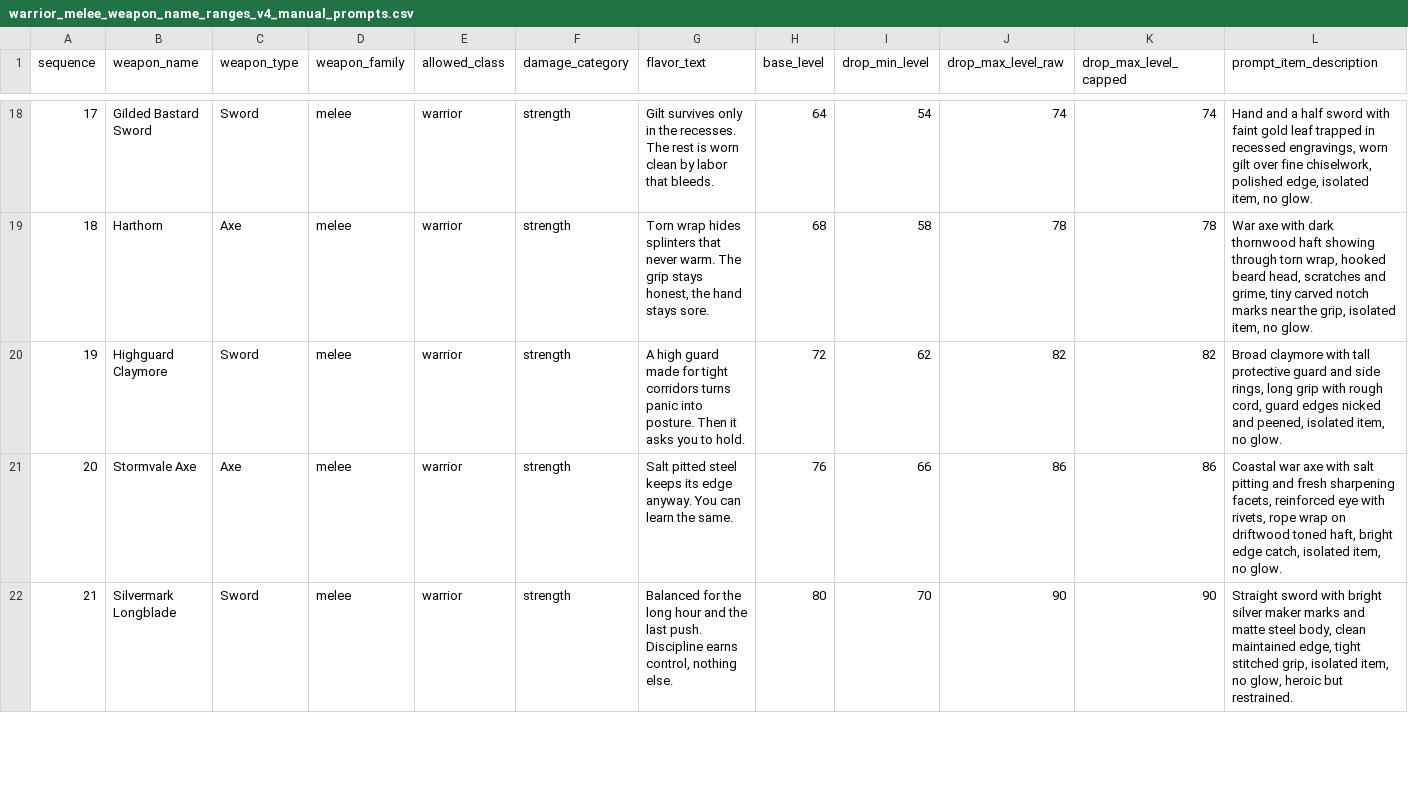
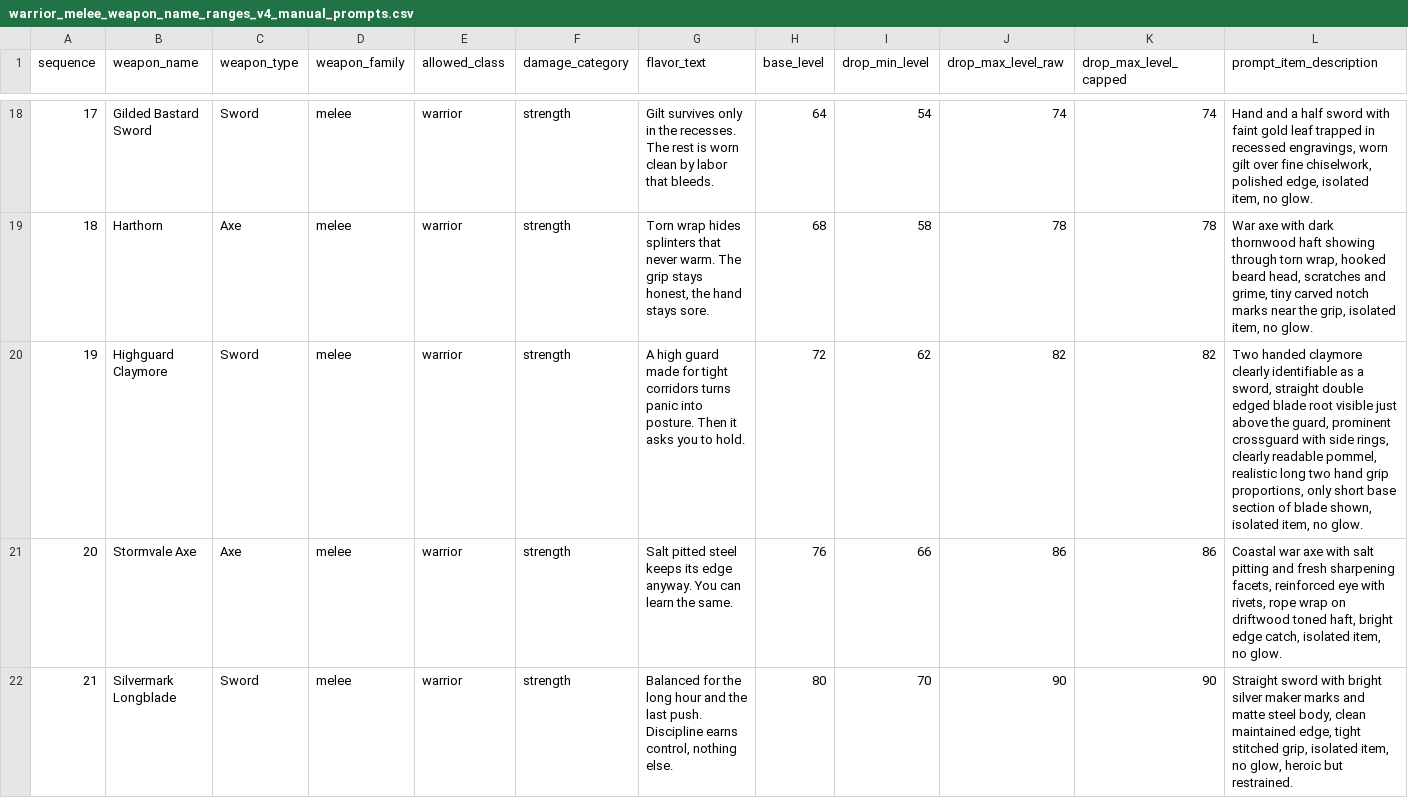
Before and after one commit to rutrug0/EbonkeepGame, a CSV file: docs/data/warrior_melee_weapon_name_ranges_v4_manual_prompts.csv, drawn as a sheet; only a part is shown, gaps mark what is left out; the diff covers the shown part only.

```diff
--- a/docs/data/warrior_melee_weapon_name_ranges_v4_manual_prompts.csv
+++ b/docs/data/warrior_melee_weapon_name_ranges_v4_manual_prompts.csv
@@ -19,3 +19,3 @@ sequence,weapon_name,weapon_type,weapon_family,allowed_class,damage_category,fla
 18,Harthorn,Axe,melee,warrior,strength,"Torn wrap hides splinters that never warm. The grip stays honest, the hand stays sore.",68,58,78,78,"War axe with dark thornwood haft showing through torn wrap, hooked beard head, scratches and grime, tiny carved notch marks near the grip, isolated item, no glow."
-19,Highguard Claymore,Sword,melee,warrior,strength,"A high guard made for tight corridors turns panic into posture. Then it asks you to hold.",72,62,82,82,"Broad claymore with tall protective guard and side rings, long grip with rough cord, guard edges nicked and peened, isolated item, no glow."
+19,Highguard Claymore,Sword,melee,warrior,strength,"A high guard made for tight corridors turns panic into posture. Then it asks you to hold.",72,62,82,82,"Two handed claymore clearly identifiable as a sword, straight double edged blade root visible just above the guard, prominent crossguard with side rings, clearly readable pommel, realistic long two hand grip proportions, only short base section of blade shown, isolated item, no glow."
 20,Stormvale Axe,Axe,melee,warrior,strength,"Salt pitted steel keeps its edge anyway. You can learn the same.",76,66,86,86,"Coastal war axe with salt pitting and fresh sharpening facets, reinforced eye with rivets, rope wrap on driftwood toned haft, bright edge catch, isolated item, no glow."
```
Also changed, not shown: 2 edited cells elsewhere in this file, docs/data/ranger_ranged_weapon_name_ranges_v2.csv, 3 other files.
